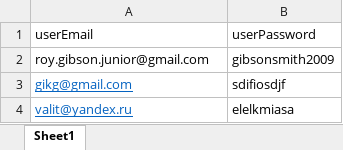
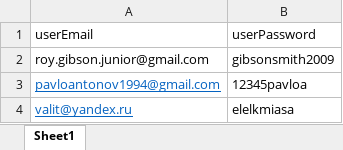
Before and after one commit to olgmaks/seleniumtest, an Excel workbook: src/main/resources/userData.xlsx, sheet Sheet1, drawn as a sheet; values as stored, in another font and other column widths than the file's, no borders; removed rows and columns are numbered as before the commit, all else as after; the diff names each change by its address in the sheet, - before the commit and + after, or states it on an @@ line.

```diff
--- a/src/main/resources/userData.xlsx (sheet Sheet1)
+++ b/src/main/resources/userData.xlsx (sheet Sheet1)
-row 3: gikg@gmail.com | sdifiosdjf
+row 3: pavloantonov1994@gmail.com | 12345pavloa
```
Also changed, not shown: 7 other files.
